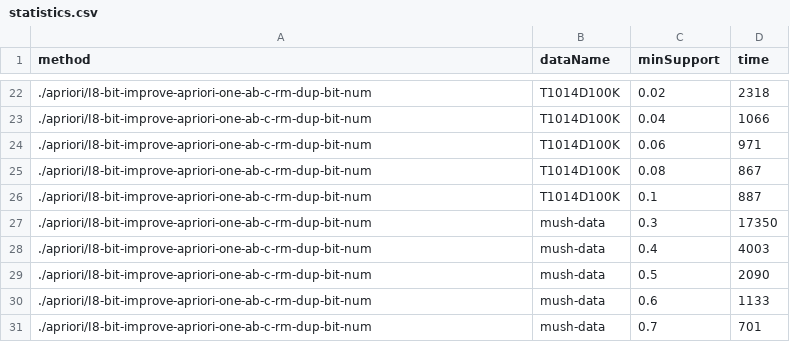
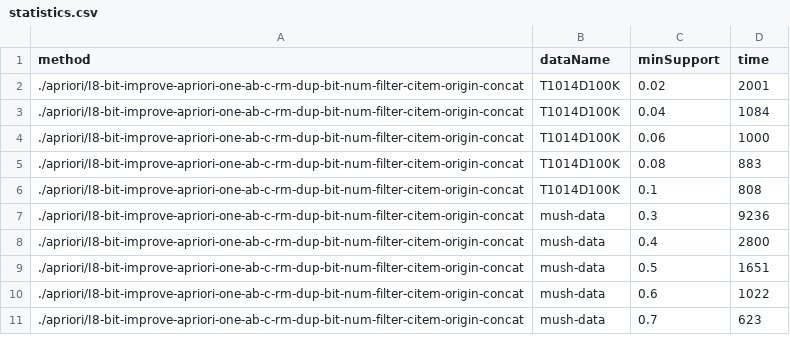
Before and after one commit to Micjoyce/lili, a CSV file: result-data-0927/statistics.csv, drawn as a sheet; only a part is shown, gaps mark what is left out; the diff covers the shown part only.

```diff
--- a/result-data-0927/statistics.csv
+++ b/result-data-0927/statistics.csv
@@ -22,10 +2,10 @@
-"./apriori/I8-bit-improve-apriori-one-ab-c-rm-dup-bit-num","T1014D100K",0.02,2318
-"./apriori/I8-bit-improve-apriori-one-ab-c-rm-dup-bit-num","T1014D100K",0.04,1066
-"./apriori/I8-bit-improve-apriori-one-ab-c-rm-dup-bit-num","T1014D100K",0.06,971
-"./apriori/I8-bit-improve-apriori-one-ab-c-rm-dup-bit-num","T1014D100K",0.08,867
-"./apriori/I8-bit-improve-apriori-one-ab-c-rm-dup-bit-num","T1014D100K",0.1,887
-"./apriori/I8-bit-improve-apriori-one-ab-c-rm-dup-bit-num","mush-data",0.3,17350
-"./apriori/I8-bit-improve-apriori-one-ab-c-rm-dup-bit-num","mush-data",0.4,4003
-"./apriori/I8-bit-improve-apriori-one-ab-c-rm-dup-bit-num","mush-data",0.5,2090
-"./apriori/I8-bit-improve-apriori-one-ab-c-rm-dup-bit-num","mush-data",0.6,1133
-"./apriori/I8-bit-improve-apriori-one-ab-c-rm-dup-bit-num","mush-data",0.7,701
+"./apriori/I8-bit-improve-apriori-one-ab-c-rm-dup-bit-num-filter-citem-origin-concat","T1014D100K",0.02,2001
+"./apriori/I8-bit-improve-apriori-one-ab-c-rm-dup-bit-num-filter-citem-origin-concat","T1014D100K",0.04,1084
+"./apriori/I8-bit-improve-apriori-one-ab-c-rm-dup-bit-num-filter-citem-origin-concat","T1014D100K",0.06,1000
+"./apriori/I8-bit-improve-apriori-one-ab-c-rm-dup-bit-num-filter-citem-origin-concat","T1014D100K",0.08,883
+"./apriori/I8-bit-improve-apriori-one-ab-c-rm-dup-bit-num-filter-citem-origin-concat","T1014D100K",0.1,808
+"./apriori/I8-bit-improve-apriori-one-ab-c-rm-dup-bit-num-filter-citem-origin-concat","mush-data",0.3,9236
+"./apriori/I8-bit-improve-apriori-one-ab-c-rm-dup-bit-num-filter-citem-origin-concat","mush-data",0.4,2800
+"./apriori/I8-bit-improve-apriori-one-ab-c-rm-dup-bit-num-filter-citem-origin-concat","mush-data",0.5,1651
+"./apriori/I8-bit-improve-apriori-one-ab-c-rm-dup-bit-num-filter-citem-origin-concat","mush-data",0.6,1022
+"./apriori/I8-bit-improve-apriori-one-ab-c-rm-dup-bit-num-filter-citem-origin-concat","mush-data",0.7,623
```
Also changed, not shown: 20 removed rows elsewhere in this file, result-data-0927/zhaoguanbao-bitxor-raw-calc_mush-data_0300.csv, result-data-0927/zhaoguanbao-bitxor-raw-calc_mush-data_0400.csv, 18 other files.
